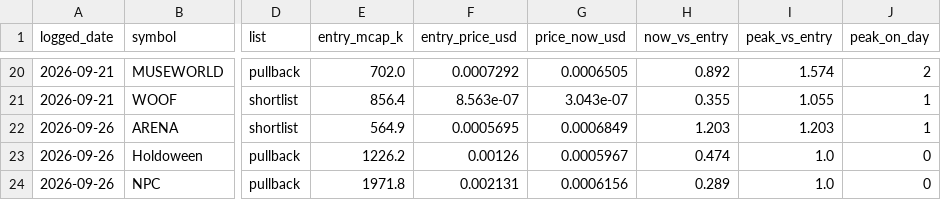
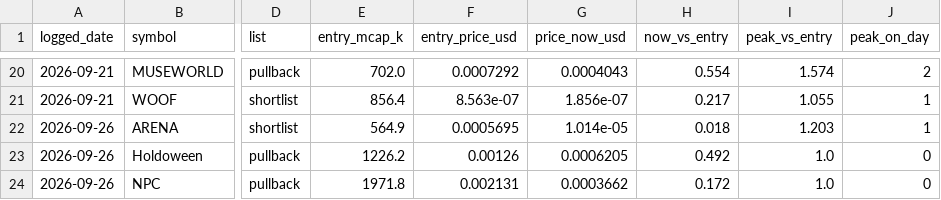
Before and after one commit to hueyyy-eng/moonshot-fetch, a CSV file: site/track-record.csv, drawn as a sheet; only a part is shown, gaps mark what is left out; the diff covers the shown part only; the diff names each change by its address in the sheet, - before the commit and + after, or states it on an @@ line.

```diff
--- a/site/track-record.csv
+++ b/site/track-record.csv
-G20 (price_now_usd): 0.0006505
+G20 (price_now_usd): 0.0004043
-H20 (now_vs_entry): 0.892
+H20 (now_vs_entry): 0.554
-G21 (price_now_usd): 3.043e-07
+G21 (price_now_usd): 1.856e-07
-H21 (now_vs_entry): 0.355
+H21 (now_vs_entry): 0.217
-G22 (price_now_usd): 0.0006849
+G22 (price_now_usd): 1.014e-05
-H22 (now_vs_entry): 1.203
+H22 (now_vs_entry): 0.018
-G23 (price_now_usd): 0.0005967
+G23 (price_now_usd): 0.0006205
-H23 (now_vs_entry): 0.474
+H23 (now_vs_entry): 0.492
-G24 (price_now_usd): 0.0006156
+G24 (price_now_usd): 0.0003662
-H24 (now_vs_entry): 0.289
+H24 (now_vs_entry): 0.172
```
Also changed, not shown: 32 edited cells elsewhere in this file, 6 other files.
